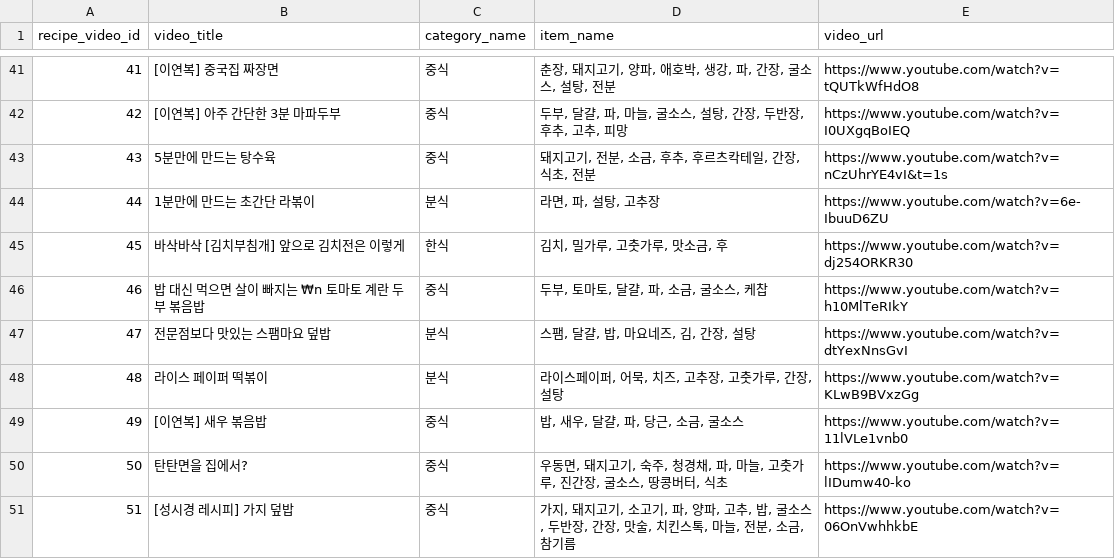
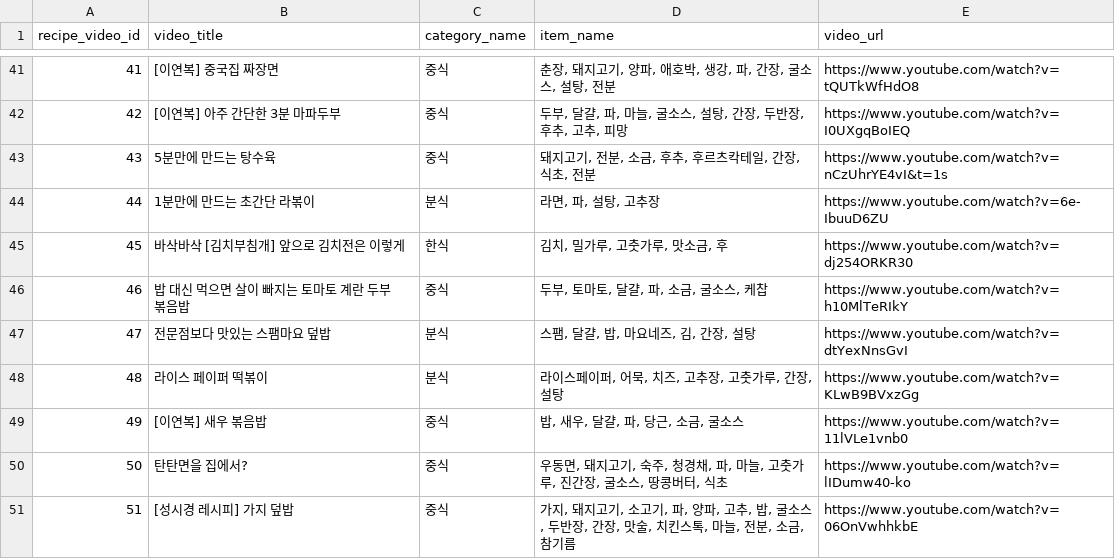
Before and after one commit to EATEUM/EATEUM-AI, a CSV file: data/recipes_data.csv, drawn as a sheet; only a part is shown, gaps mark what is left out; the diff covers the shown part only.

```diff
--- a/data/recipes_data.csv
+++ b/data/recipes_data.csv
@@ -45,3 +45,3 @@
 45,바삭바삭 [김치부침개] 앞으로 김치전은 이렇게,한식,"김치, 밀가루, 고춧가루, 맛소금, 후",https://www.youtube.com/watch?v=dj254ORKR30
-46,밥 대신 먹으면 살이 빠지는 ₩n 토마토 계란 두부 볶음밥,중식,"두부, 토마토, 달걀, 파, 소금, 굴소스, 케찹",https://www.youtube.com/watch?v=h10MlTeRIkY
+46,밥 대신 먹으면 살이 빠지는 토마토 계란 두부 볶음밥,중식,"두부, 토마토, 달걀, 파, 소금, 굴소스, 케찹",https://www.youtube.com/watch?v=h10MlTeRIkY
 47,전문점보다 맛있는 스팸마요 덮밥,분식,"스팸, 달걀, 밥, 마요네즈, 김, 간장, 설탕",https://www.youtube.com/watch?v=dtYexNnsGvI
```
Also changed, not shown: 9 edited cells elsewhere in this file, 2 other files.
